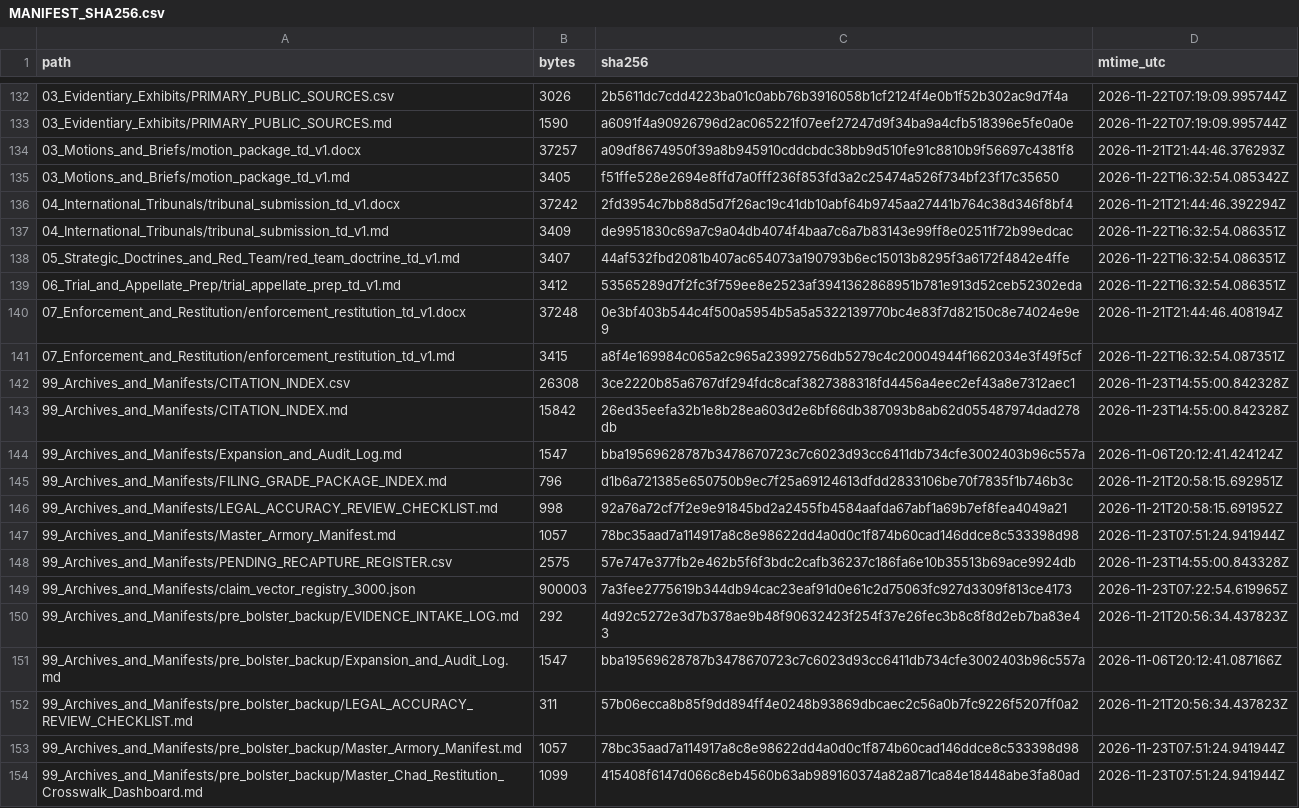
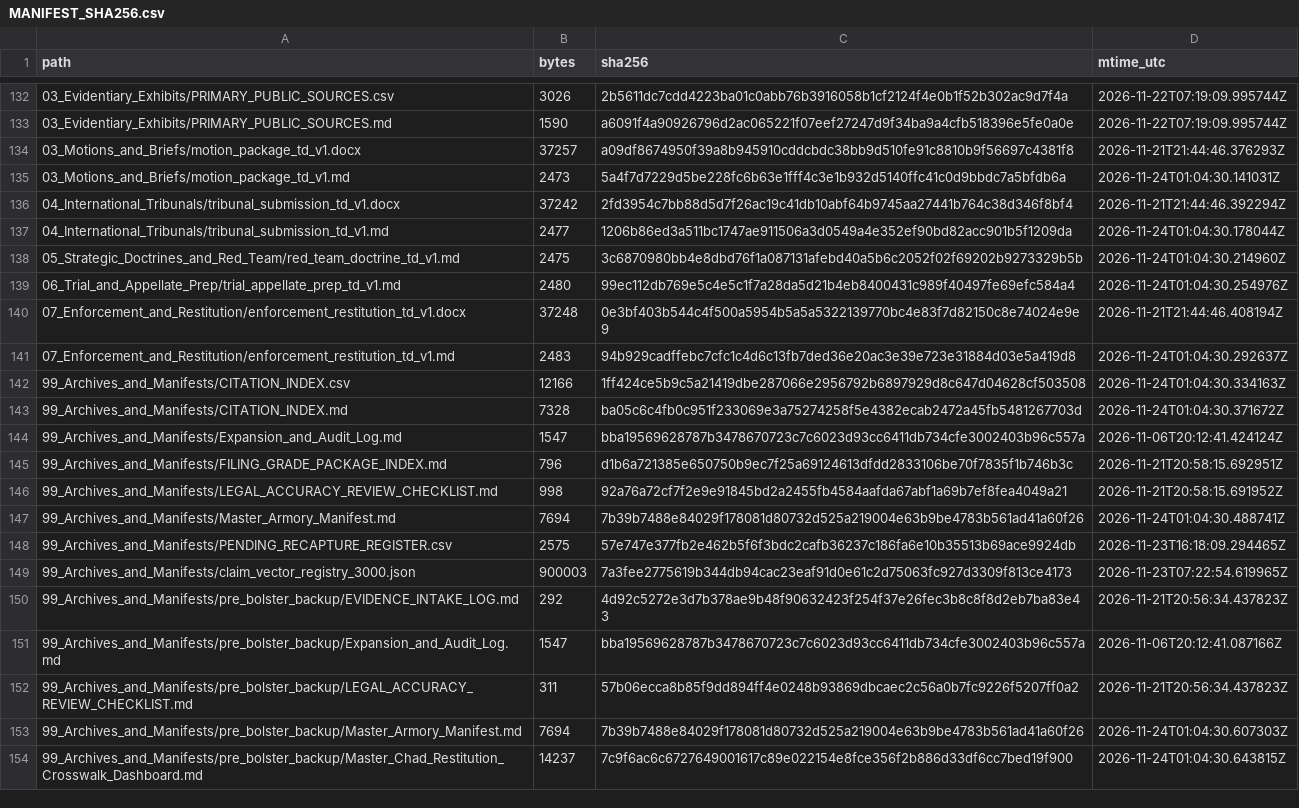
Before and after one commit to GlobalRestitutionAlliance/africa-us-td-chad-master-litigation, a CSV file: 99_Archives_and_Manifests/MANIFEST_SHA256.csv, drawn as a sheet; only a part is shown, gaps mark what is left out; the diff covers the shown part only.

```diff
--- a/99_Archives_and_Manifests/MANIFEST_SHA256.csv
+++ b/99_Archives_and_Manifests/MANIFEST_SHA256.csv
@@ -134,11 +134,11 @@ path,bytes,sha256,mtime_utc
 03_Motions_and_Briefs/motion_package_td_v1.docx,37257,a09df8674950f39a8b945910cddcbdc38bb9d510fe91c8810b9f56697c4381f8,2026-11-21T21:44:46.376293Z
-03_Motions_and_Briefs/motion_package_td_v1.md,3405,f51ffe528e2694e8ffd7a0fff236f853fd3a2c25474a526f734bf23f17c35650,2026-11-22T16:32:54.085342Z
+03_Motions_and_Briefs/motion_package_td_v1.md,2473,5a4f7d7229d5be228fc6b63e1fff4c3e1b932d5140ffc41c0d9bbdc7a5bfdb6a,2026-11-24T01:04:30.141031Z
 04_International_Tribunals/tribunal_submission_td_v1.docx,37242,2fd3954c7bb88d5d7f26ac19c41db10abf64b9745aa27441b764c38d346f8bf4,2026-11-21T21:44:46.392294Z
-04_International_Tribunals/tribunal_submission_td_v1.md,3409,de9951830c69a7c9a04db4074f4baa7c6a7b83143e99ff8e02511f72b99edcac,2026-11-22T16:32:54.086351Z
-05_Strategic_Doctrines_and_Red_Team/red_team_doctrine_td_v1.md,3407,44af532fbd2081b407ac654073a190793b6ec15013b8295f3a6172f4842e4ffe,2026-11-22T16:32:54.086351Z
-06_Trial_and_Appellate_Prep/trial_appellate_prep_td_v1.md,3412,53565289d7f2fc3f759ee8e2523af3941362868951b781e913d52ceb52302eda,2026-11-22T16:32:54.086351Z
+04_International_Tribunals/tribunal_submission_td_v1.md,2477,1206b86ed3a511bc1747ae911506a3d0549a4e352ef90bd82acc901b5f1209da,2026-11-24T01:04:30.178044Z
+05_Strategic_Doctrines_and_Red_Team/red_team_doctrine_td_v1.md,2475,3c6870980bb4e8dbd76f1a087131afebd40a5b6c2052f02f69202b9273329b5b,2026-11-24T01:04:30.214960Z
+06_Trial_and_Appellate_Prep/trial_appellate_prep_td_v1.md,2480,99ec112db769e5c4e5c1f7a28da5d21b4eb8400431c989f40497fe69efc584a4,2026-11-24T01:04:30.254976Z
 07_Enforcement_and_Restitution/enforcement_restitution_td_v1.docx,37248,0e3bf403b544c4f500a5954b5a5a5322139770bc4e83f7d82150c8e74024e9e9,2026-11-21T21:44:46.408194Z
-07_Enforcement_and_Restitution/enforcement_restitution_td_v1.md,3415,a8f4e169984c065a2c965a23992756db5279c4c20004944f1662034e3f49f5cf,2026-11-22T16:32:54.087351Z
-99_Archives_and_Manifests/CITATION_INDEX.csv,26308,3ce2220b85a6767df294fdc8caf3827388318fd4456a4eec2ef43a8e7312aec1,2026-11-23T14:55:00.842328Z
-99_Archives_and_Manifests/CITATION_INDEX.md,15842,26ed35eefa32b1e8b28ea603d2e6bf66db387093b8ab62d055487974dad278db,2026-11-23T14:55:00.842328Z
+07_Enforcement_and_Restitution/enforcement_restitution_td_v1.md,2483,94b929cadffebc7cfc1c4d6c13fb7ded36e20ac3e39e723e31884d03e5a419d8,2026-11-24T01:04:30.292637Z
+99_Archives_and_Manifests/CITATION_INDEX.csv,12166,1ff424ce5b9c5a21419dbe287066e2956792b6897929d8c647d04628cf503508,2026-11-24T01:04:30.334163Z
+99_Archives_and_Manifests/CITATION_INDEX.md,7328,ba05c6c4fb0c951f233069e3a75274258f5e4382ecab2472a45fb5481267703d,2026-11-24T01:04:30.371672Z
 99_Archives_and_Manifests/Expansion_and_Audit_Log.md,1547,bba19569628787b3478670723c7c6023d93cc6411db734cfe3002403b96c557a,2026-11-06T20:12:41.424124Z
@@ -146,4 +146,4 @@ path,bytes,sha256,mtime_utc
 99_Archives_and_Manifests/LEGAL_ACCURACY_REVIEW_CHECKLIST.md,998,92a76a72cf7f2e9e91845bd2a2455fb4584aafda67abf1a69b7ef8fea4049a21,2026-11-21T20:58:15.691952Z
-99_Archives_and_Manifests/Master_Armory_Manifest.md,1057,78bc35aad7a114917a8c8e98622dd4a0d0c1f874b60cad146ddce8c533398d98,2026-11-23T07:51:24.941944Z
-99_Archives_and_Manifests/PENDING_RECAPTURE_REGISTER.csv,2575,57e747e377fb2e462b5f6f3bdc2cafb36237c186fa6e10b35513b69ace9924db,2026-11-23T14:55:00.843328Z
+99_Archives_and_Manifests/Master_Armory_Manifest.md,7694,7b39b7488e84029f178081d80732d525a219004e63b9be4783b561ad41a60f26,2026-11-24T01:04:30.488741Z
+99_Archives_and_Manifests/PENDING_RECAPTURE_REGISTER.csv,2575,57e747e377fb2e462b5f6f3bdc2cafb36237c186fa6e10b35513b69ace9924db,2026-11-23T16:18:09.294465Z
 99_Archives_and_Manifests/claim_vector_registry_3000.json,900003,7a3fee2775619b344db94cac23eaf91d0e61c2d75063fc927d3309f813ce4173,2026-11-23T07:22:54.619965Z
@@ -152,3 +152,3 @@ path,bytes,sha256,mtime_utc
 99_Archives_and_Manifests/pre_bolster_backup/LEGAL_ACCURACY_REVIEW_CHECKLIST.md,311,57b06ecca8b85f9dd894ff4e0248b93869dbcaec2c56a0b7fc9226f5207ff0a2,2026-11-21T20:56:34.437823Z
-99_Archives_and_Manifests/pre_bolster_backup/Master_Armory_Manifest.md,1057,78bc35aad7a114917a8c8e98622dd4a0d0c1f874b60cad146ddce8c533398d98,2026-11-23T07:51:24.941944Z
-99_Archives_and_Manifests/pre_bolster_backup/Master_Chad_Restitution_Crosswalk_Dashboard.md,1099,415408f6147d066c8eb4560b63ab989160374a82a871ca84e18448abe3fa80ad,2026-11-23T07:51:24.941944Z
+99_Archives_and_Manifests/pre_bolster_backup/Master_Armory_Manifest.md,7694,7b39b7488e84029f178081d80732d525a219004e63b9be4783b561ad41a60f26,2026-11-24T01:04:30.607303Z
+99_Archives_and_Manifests/pre_bolster_backup/Master_Chad_Restitution_Crosswalk_Dashboard.md,14237,7c9f6ac6c6727649001617c89e022154e8fce356f2b886d33df6cc7bed19f900,2026-11-24T01:04:30.643815Z
```
Also changed, not shown: 65 edited cells elsewhere in this file, 00_Master_Knowledge_Base/Master_US_TD_CHAD_Restitution_Crosswalk_Matrix.csv, 99_Archives_and_Manifests/pre_bolster_backup/Master_US_TD_CHAD_Restitution_Crosswalk_Matrix.csv, 30 other files.
